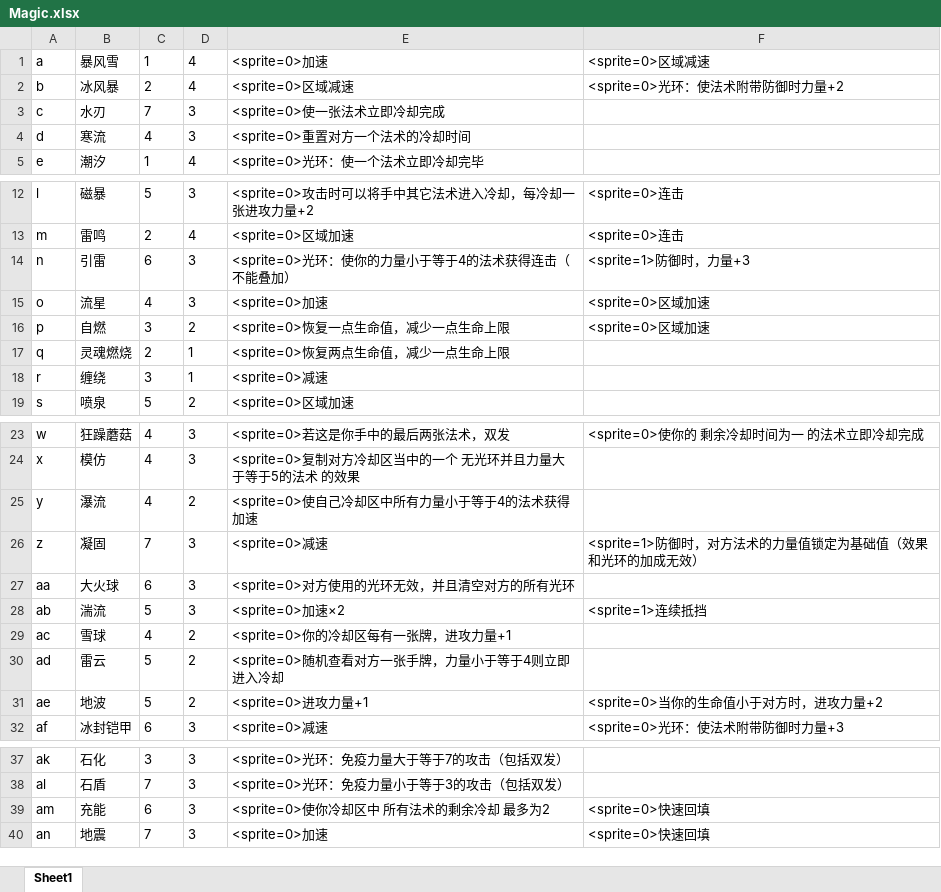
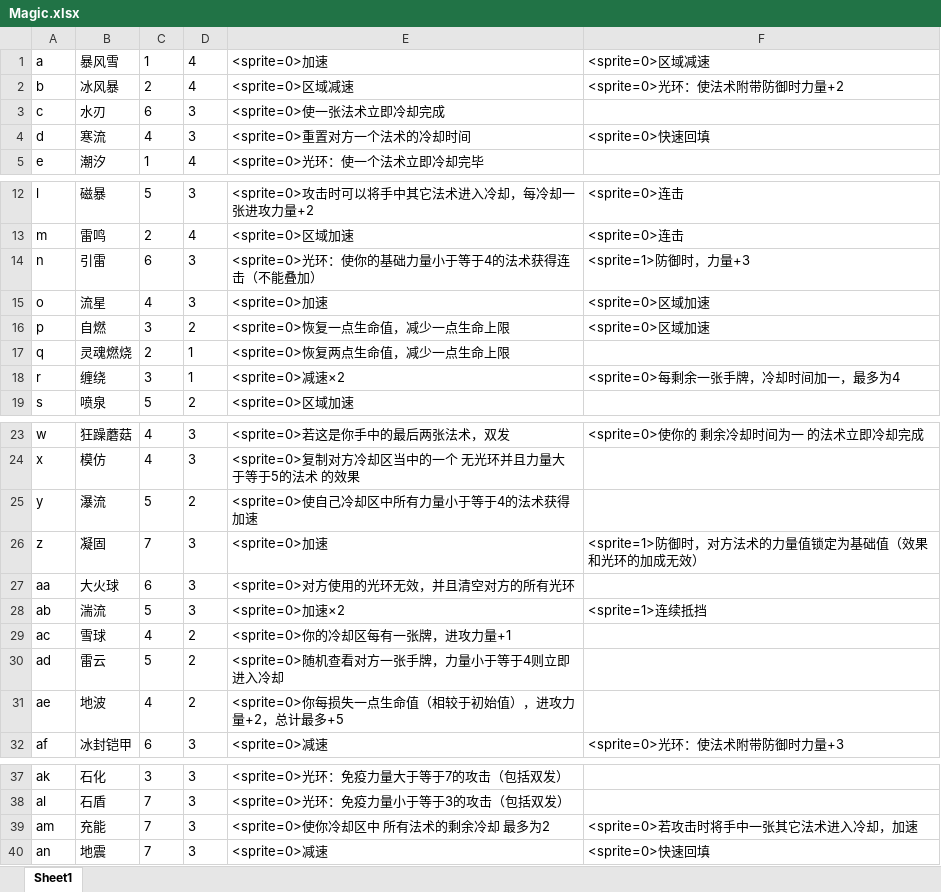
Before and after one commit to BruiseBuill/Card, an Excel workbook: Assets/Resource/MagicFight2/Magic.xlsx, sheet Sheet1, drawn as a sheet; only a part is shown, gaps mark what is left out; values as stored, in another font and other column widths than the file's, no borders; the diff names each change by its address in the sheet, - before the commit and + after, or states it on an @@ line.

```diff
--- a/Assets/Resource/MagicFight2/Magic.xlsx (sheet Sheet1)
+++ b/Assets/Resource/MagicFight2/Magic.xlsx (sheet Sheet1)
-C3: 7
+C3: 6
-F4: (empty)
+F4: <sprite=0>快速回填
-E14: <sprite=0>光环：使你的力量小于等于4的法术获得连击（不能叠加）
+E14: <sprite=0>光环：使你的基础力量小于等于4的法术获得连击（不能叠加）
-E18: <sprite=0>减速
+E18: <sprite=0>减速×2
-F18: (empty)
+F18: <sprite=0>每剩余一张手牌，冷却时间加一，最多为4
-C25: 4
+C25: 5
-E26: <sprite=0>减速
+E26: <sprite=0>加速
-C31: 5
+C31: 4
-E31: <sprite=0>进攻力量+1
+E31: <sprite=0>你每损失一点生命值（相较于初始值），进攻力量+2，总计最多+5
-F31: <sprite=0>当你的生命值小于对方时，进攻力量+2
+F31: (empty)
-C39: 6
+C39: 7
-F39: <sprite=0>快速回填
+F39: <sprite=0>若攻击时将手中一张其它法术进入冷却，加速
-E40: <sprite=0>加速
+E40: <sprite=0>减速
```
Also changed, not shown: 13 other files.
